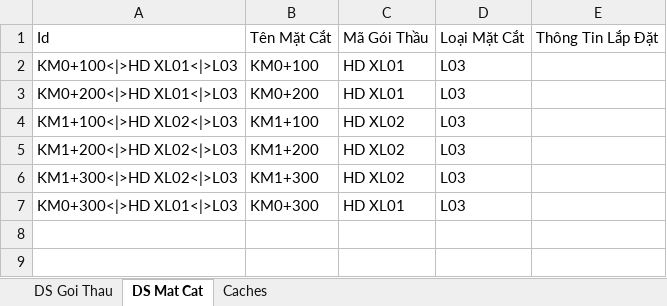
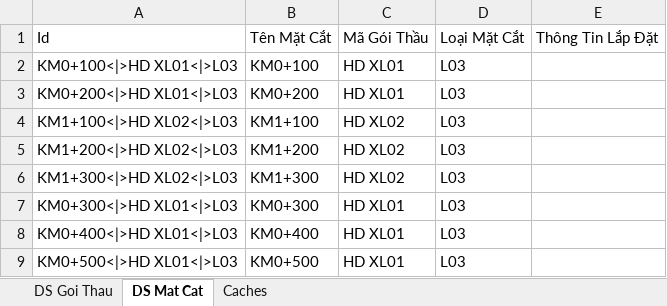
Before and after one commit to dhpytech/bketech, an Excel workbook: Quan Trac Lun/QTL BK ETECH.xlsm, sheet DS Mat Cat, drawn as a sheet; values as stored, in another font and other column widths than the file's, no borders; the diff names each change by its address in the sheet, - before the commit and + after, or states it on an @@ line.

```diff
--- a/Quan Trac Lun/QTL BK ETECH.xlsm (sheet DS Mat Cat)
+++ b/Quan Trac Lun/QTL BK ETECH.xlsm (sheet DS Mat Cat)
+row 8: KM0+400<|>HD XL01<|>L03 | KM0+400 | HD XL01 | L03
+row 9: KM0+500<|>HD XL01<|>L03 | KM0+500 | HD XL01 | L03
```
Also changed, not shown: 40 other files.
